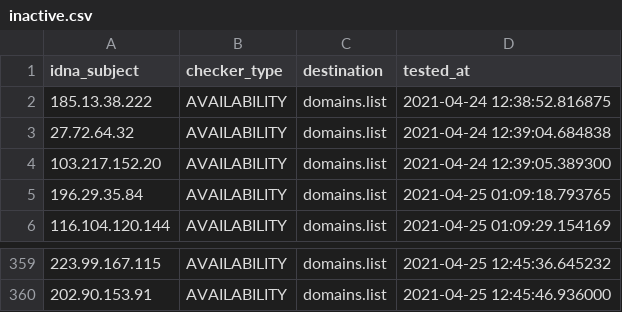
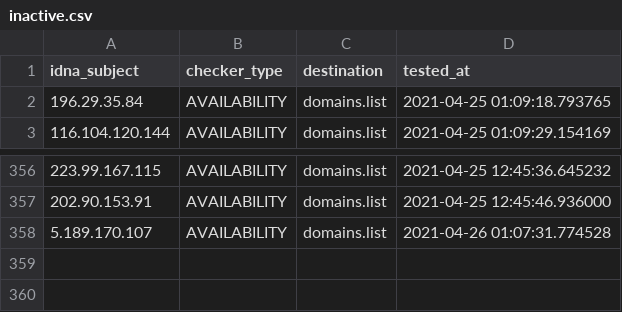
Before and after one commit to Ultimate-Hosts-Blacklist/SSH_attackers_probers, a CSV file: .pyfunceble/inactive.csv, drawn as a sheet; only a part is shown, gaps mark what is left out.

```diff
--- a/.pyfunceble/inactive.csv
+++ b/.pyfunceble/inactive.csv
@@ -1,5 +1,2 @@
 idna_subject,checker_type,destination,tested_at
-185.13.38.222,AVAILABILITY,domains.list,2021-04-24 12:38:52.816875
-27.72.64.32,AVAILABILITY,domains.list,2021-04-24 12:39:04.684838
-103.217.152.20,AVAILABILITY,domains.list,2021-04-24 12:39:05.389300
 196.29.35.84,AVAILABILITY,domains.list,2021-04-25 01:09:18.793765
@@ -360 +357,2 @@ idna_subject,checker_type,destination,tested_at
 202.90.153.91,AVAILABILITY,domains.list,2021-04-25 12:45:46.936000
+5.189.170.107,AVAILABILITY,domains.list,2021-04-26 01:07:31.774528
```
Also changed, not shown: 12 other files.
